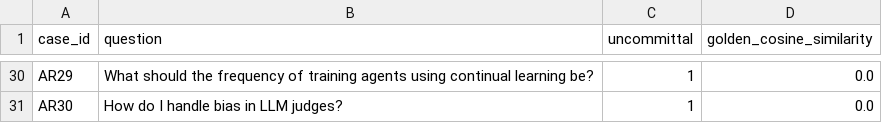
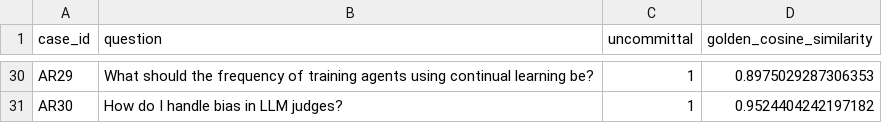
Before and after one commit to kazokid/diffusion-llms-eval, a CSV file: datasets/final_datasets/answer_relevancy-test-annotated.csv, drawn as a sheet; only a part is shown, gaps mark what is left out; the diff covers the shown part only; the diff names each change by its address in the sheet, - before the commit and + after, or states it on an @@ line.

```diff
--- a/datasets/final_datasets/answer_relevancy-test-annotated.csv
+++ b/datasets/final_datasets/answer_relevancy-test-annotated.csv
-D30 (golden_cosine_similarity): 0.0
+D30 (golden_cosine_similarity): 0.8975029287306353
-D31 (golden_cosine_similarity): 0.0
+D31 (golden_cosine_similarity): 0.9524404242197182
```
Also changed, not shown: 19 edited cells elsewhere in this file, results/context_relevance_per_judge_ratings.csv, results/context_utilization_per_chunk_verdicts.csv, 6 other files.
